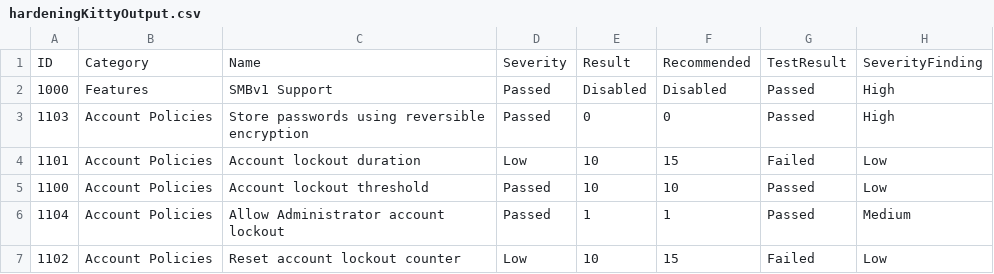
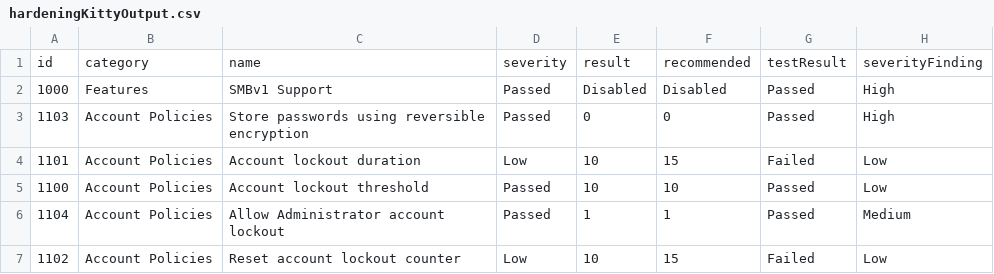
Before and after one commit to Trex-Hub/CSVParser, a CSV file: hardeningKittyOutput.csv, drawn as a sheet; only a part is shown; removed rows and columns are numbered as before the commit, all else as after; the diff names each change by its address in the sheet, - before the commit and + after, or states it on an @@ line.

```diff
--- a/hardeningKittyOutput.csv
+++ b/hardeningKittyOutput.csv
-row 1: ID | Category | Name | Severity | Result | Recommended | TestResult | SeverityFinding
+row 1: id | category | name | severity | result | recommended | testResult | severityFinding
```
Also changed, not shown: 1 other file.
